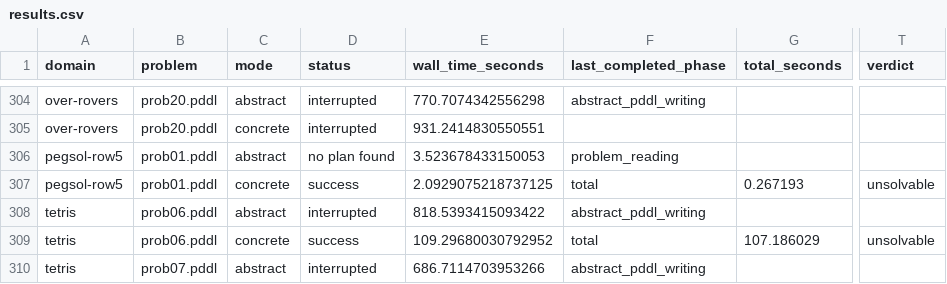
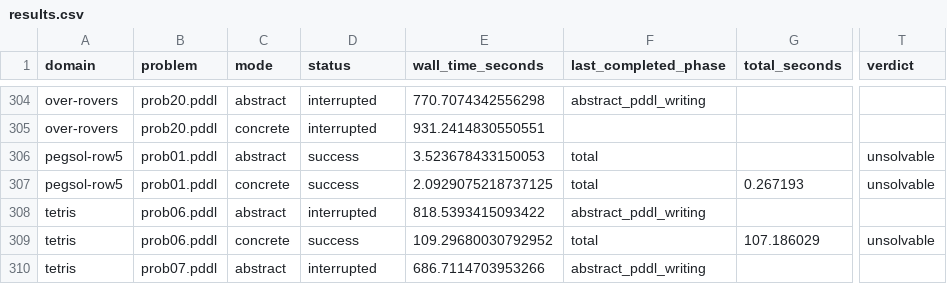
Before and after one commit to tempate/Abstract-Planning-Framework, a CSV file: experiments/unsolvability/results.csv, drawn as a sheet; only a part is shown, gaps mark what is left out; the diff names each change by its address in the sheet, - before the commit and + after, or states it on an @@ line.

```diff
--- a/experiments/unsolvability/results.csv
+++ b/experiments/unsolvability/results.csv
-D306 (status): no plan found
+D306 (status): success
-F306 (last_completed_phase): problem_reading
+F306 (last_completed_phase): total
-T306 (verdict): (empty)
+T306 (verdict): unsolvable
```
Also changed, not shown: experiments/plan/results.csv, 7 other files.
